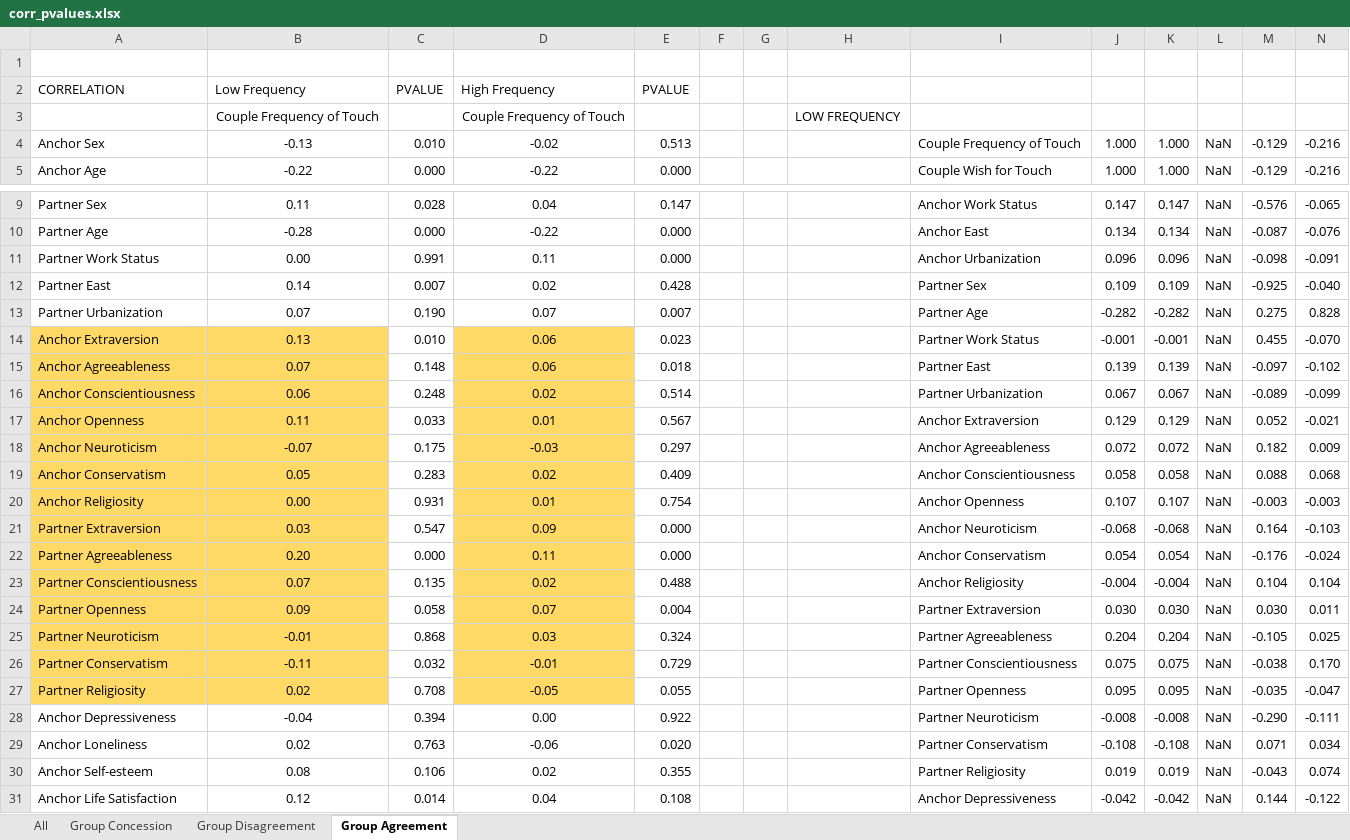
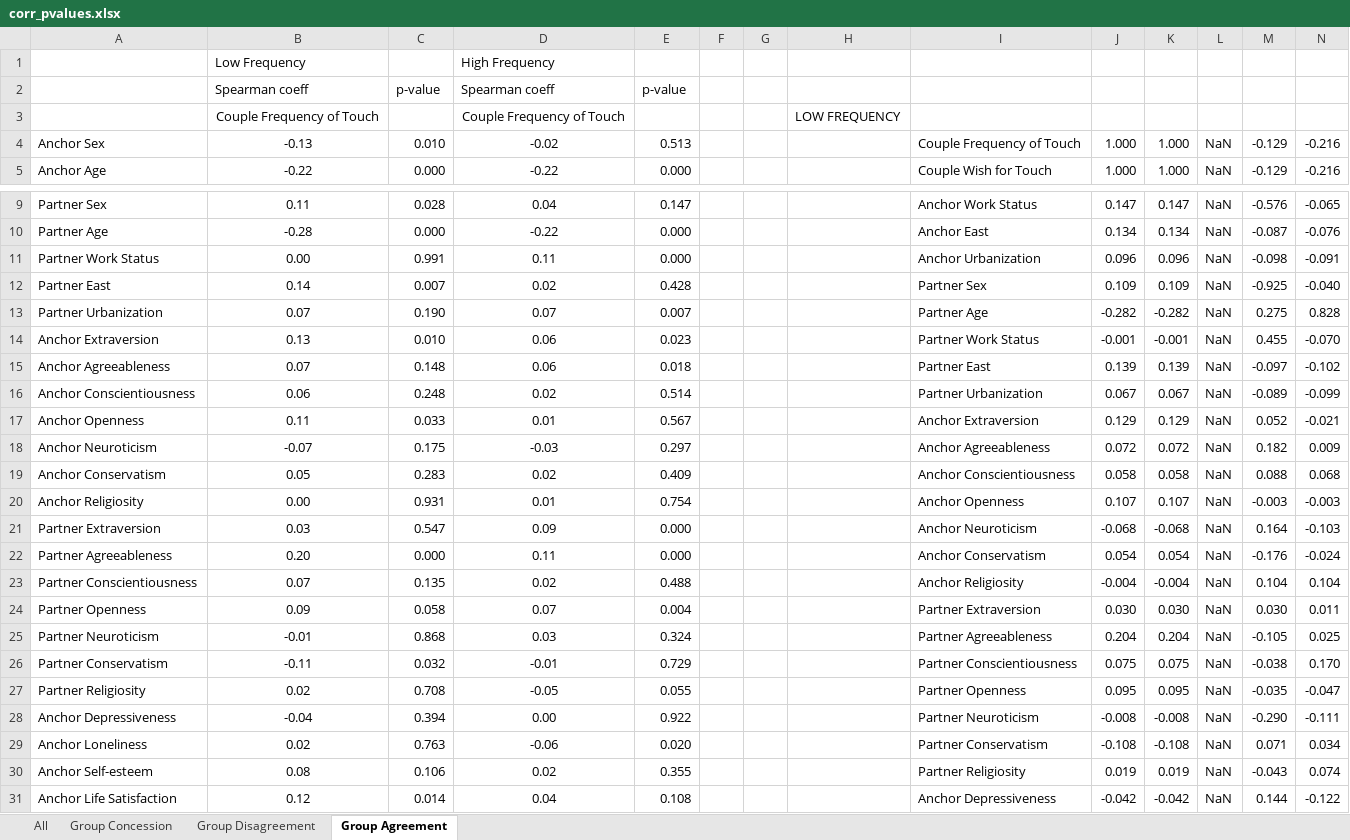
Before and after one commit to EdgardoCS/touchCouples, an Excel workbook: output/corr_pvalues.xlsx, sheet Group Agreement, drawn as a sheet; only a part is shown, gaps mark what is left out; values as stored, in another font and other column widths than the file's, no borders; removed rows and columns are numbered as before the commit, all else as after; rows hold the shown columns only; the diff covers the shown part only; the diff names each change by its address in the sheet, - before the commit and + after, or states it on an @@ line.

```diff
--- a/output/corr_pvalues.xlsx (sheet Group Agreement)
+++ b/output/corr_pvalues.xlsx (sheet Group Agreement)
-row 1: (empty)
+row 1:  | Low Frequency |  | High Frequency
-row 2: CORRELATION | Low Frequency | PVALUE | High Frequency | PVALUE
+row 2:  | Spearman coeff | p-value | Spearman coeff | p-value
-A14:B27 fill: #FFD966
+A14:B27 fill: none
-D14:D27 fill: #FFD966
+D14:D27 fill: none
```
Also changed, not shown: cell formats elsewhere in this sheet, sheet Group Disagreement, sheet Group Concession, 18 other files.
